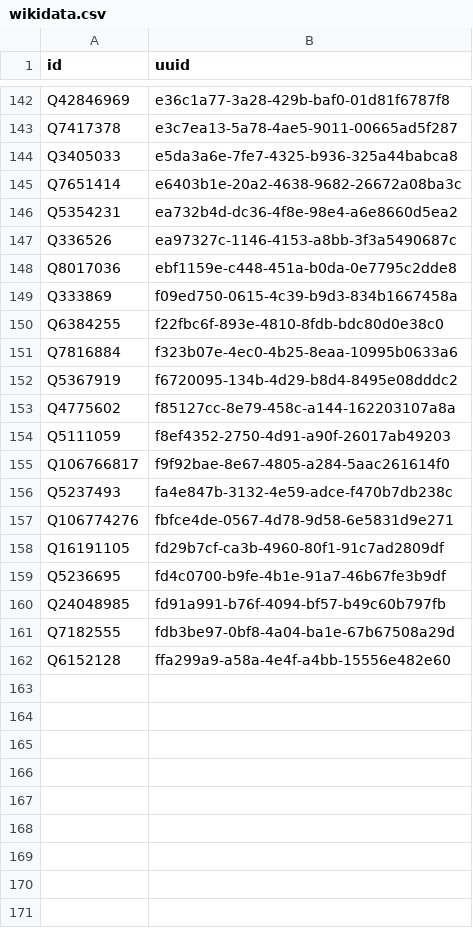
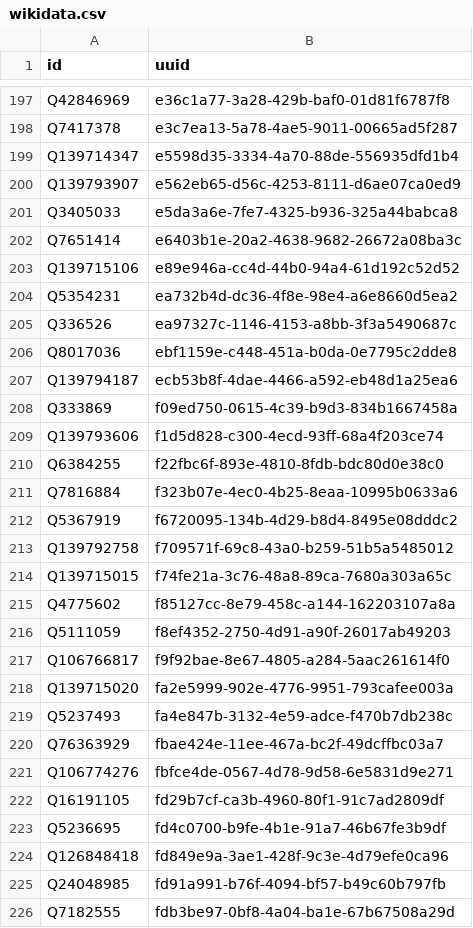
Before and after one commit to loudspeek/representa, a CSV file: data/Wales/Assembly/sources/reconciliation/wikidata.csv, drawn as a sheet; only a part is shown, gaps mark what is left out; the shorter side is filled out with more unchanged rows; the diff covers the shown part only; the diff names each change by its address in the sheet, - before the commit and + after, or states it on an @@ line.

```diff
--- a/data/Wales/Assembly/sources/reconciliation/wikidata.csv
+++ b/data/Wales/Assembly/sources/reconciliation/wikidata.csv
+row 199: Q139714347 | e5598d35-3334-4a70-88de-556935dfd1b4
+row 200: Q139793907 | e562eb65-d56c-4253-8111-d6ae07ca0ed9
+row 203: Q139715106 | e89e946a-cc4d-44b0-94a4-61d192c52d52
+row 207: Q139794187 | ecb53b8f-4dae-4466-a592-eb48d1a25ea6
+row 209: Q139793606 | f1d5d828-c300-4ecd-93ff-68a4f203ce74
+row 213: Q139792758 | f709571f-69c8-43a0-b259-51b5a5485012
+row 214: Q139715015 | f74fe21a-3c76-48a8-89ca-7680a303a65c
+row 218: Q139715020 | fa2e5999-902e-4776-9951-793cafee003a
+row 220: Q76363929 | fbae424e-11ee-467a-bc2f-49dcffbc03a7
+row 224: Q126848418 | fd849e9a-3ae1-428f-9c3e-4d79efe0ca96
```
Also changed, not shown: 56 added rows elsewhere in this file, data/Wales/Assembly/sources/idmap/p39s.csv, data/Wales/Assembly/sources/morph/official-6.csv, 17 other files.
